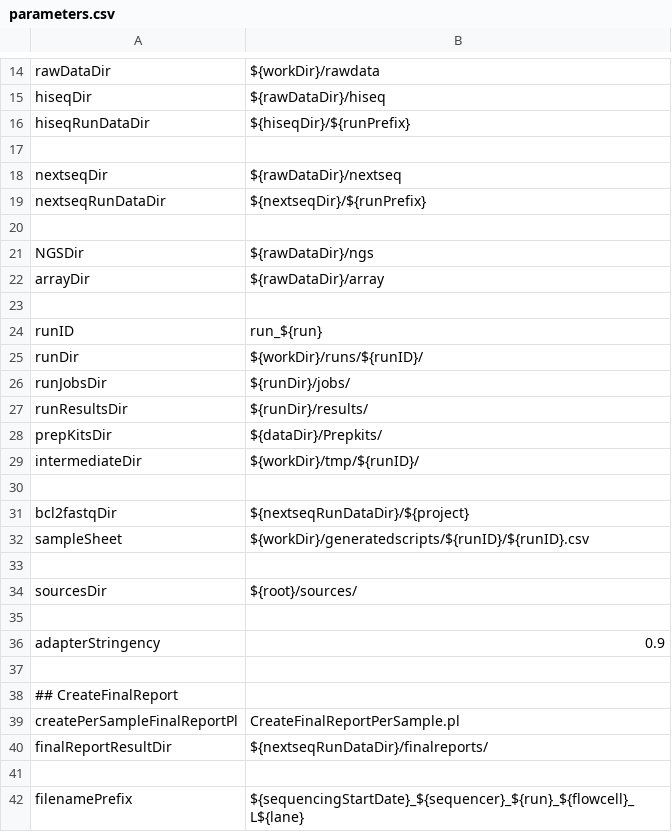
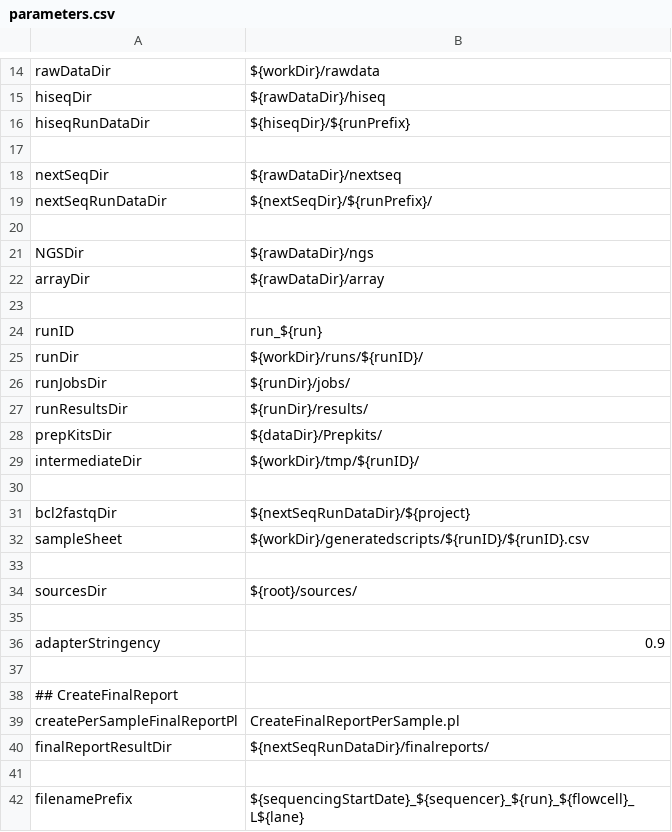
Before and after one commit to molgenis/molgenis-pipelines, a CSV file: compute5/NGS_Demultiplex/parameters.csv, drawn as a sheet; only a part is shown, gaps mark what is left out.

```diff
--- a/compute5/NGS_Demultiplex/parameters.csv
+++ b/compute5/NGS_Demultiplex/parameters.csv
@@ -17,4 +17,4 @@ hiseqRunDataDir,${hiseqDir}/${runPrefix}
 
-nextseqDir,${rawDataDir}/nextseq
-nextseqRunDataDir,${nextseqDir}/${runPrefix}
+nextSeqDir,${rawDataDir}/nextseq
+nextSeqRunDataDir,${nextSeqDir}/${runPrefix}/
 
@@ -30,3 +30,3 @@ intermediateDir,${workDir}/tmp/${runID}/
 
-bcl2fastqDir,${nextseqRunDataDir}/${project}
+bcl2fastqDir,${nextSeqRunDataDir}/${project}
 sampleSheet,${workDir}/generatedscripts/${runID}/${runID}.csv
@@ -39,3 +39,3 @@ adapterStringency,0.9
 createPerSampleFinalReportPl,CreateFinalReportPerSample.pl
-finalReportResultDir,${nextseqRunDataDir}/finalreports/
+finalReportResultDir,${nextSeqRunDataDir}/finalreports/
 
```
Also changed, not shown: 1 other file.
